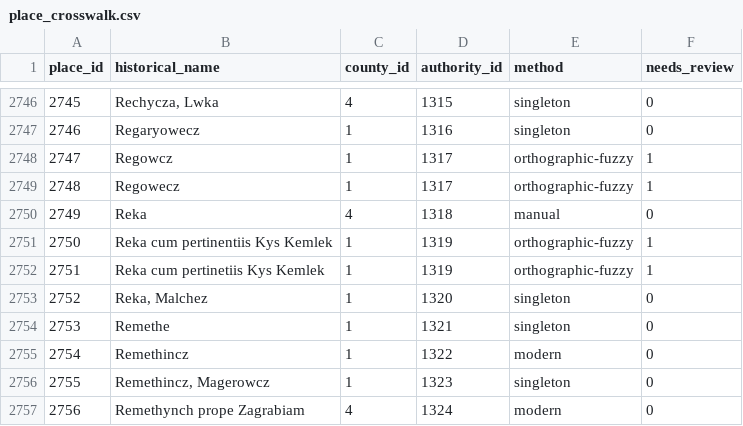
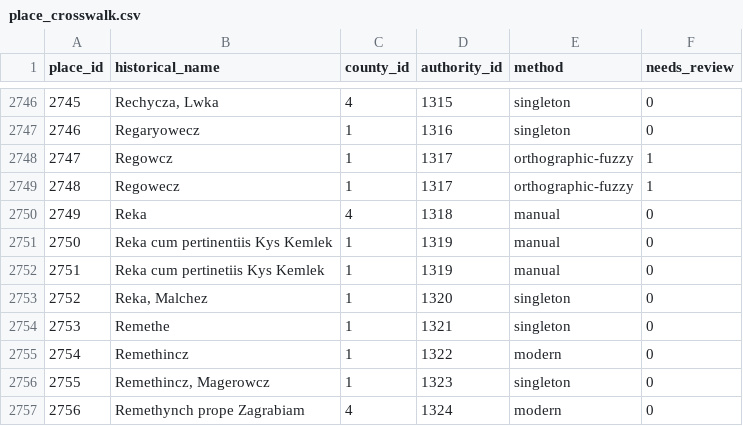
Before and after one commit to tombali/populus-early-modern-croatia, a CSV file: data/clean/place_crosswalk.csv, drawn as a sheet; only a part is shown, gaps mark what is left out.

```diff
--- a/data/clean/place_crosswalk.csv
+++ b/data/clean/place_crosswalk.csv
@@ -2750,4 +2750,4 @@ place_id,historical_name,county_id,authority_id,method,needs_review
 2749,Reka,4,1318,manual,0
-2750,Reka cum pertinentiis Kys Kemlek,1,1319,orthographic-fuzzy,1
-2751,Reka cum pertinetiis Kys Kemlek,1,1319,orthographic-fuzzy,1
+2750,Reka cum pertinentiis Kys Kemlek,1,1319,manual,0
+2751,Reka cum pertinetiis Kys Kemlek,1,1319,manual,0
 2752,"Reka, Malchez",1,1320,singleton,0
```
Also changed, not shown: data/clean/place_authority.csv, data/manual/geocode_cache.csv, 3 other files.
